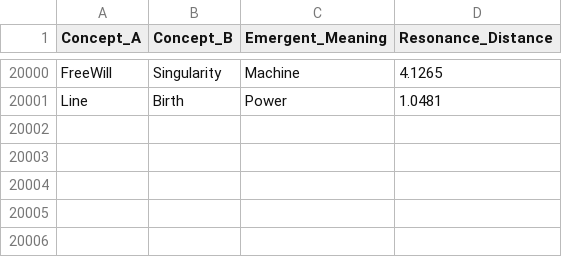
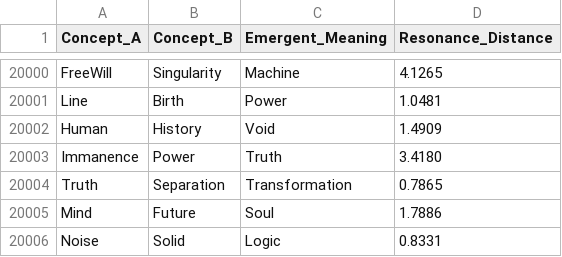
Before and after one commit to 1JONMONTERV/CMFO-COMPUTACION-FRACTAL-, a CSV file: FRACTAL_OMNIVERSE_RECURSIVE.csv, drawn as a sheet; only a part is shown, gaps mark what is left out; the diff names each change by its address in the sheet, - before the commit and + after, or states it on an @@ line.

Commit message:
feat: Add Fractal Graphics module and Infinite Generator (Spanish)

```diff
--- a/FRACTAL_OMNIVERSE_RECURSIVE.csv
+++ b/FRACTAL_OMNIVERSE_RECURSIVE.csv
+row 20002: Human | History | Void | 1.4909
+row 20003: Immanence | Power | Truth | 3.4180
+row 20004: Truth | Separation | Transformation | 0.7865
+row 20005: Mind | Future | Soul | 1.7886
+row 20006: Noise | Solid | Logic | 0.8331
```
Also changed, not shown: 14 other files.
